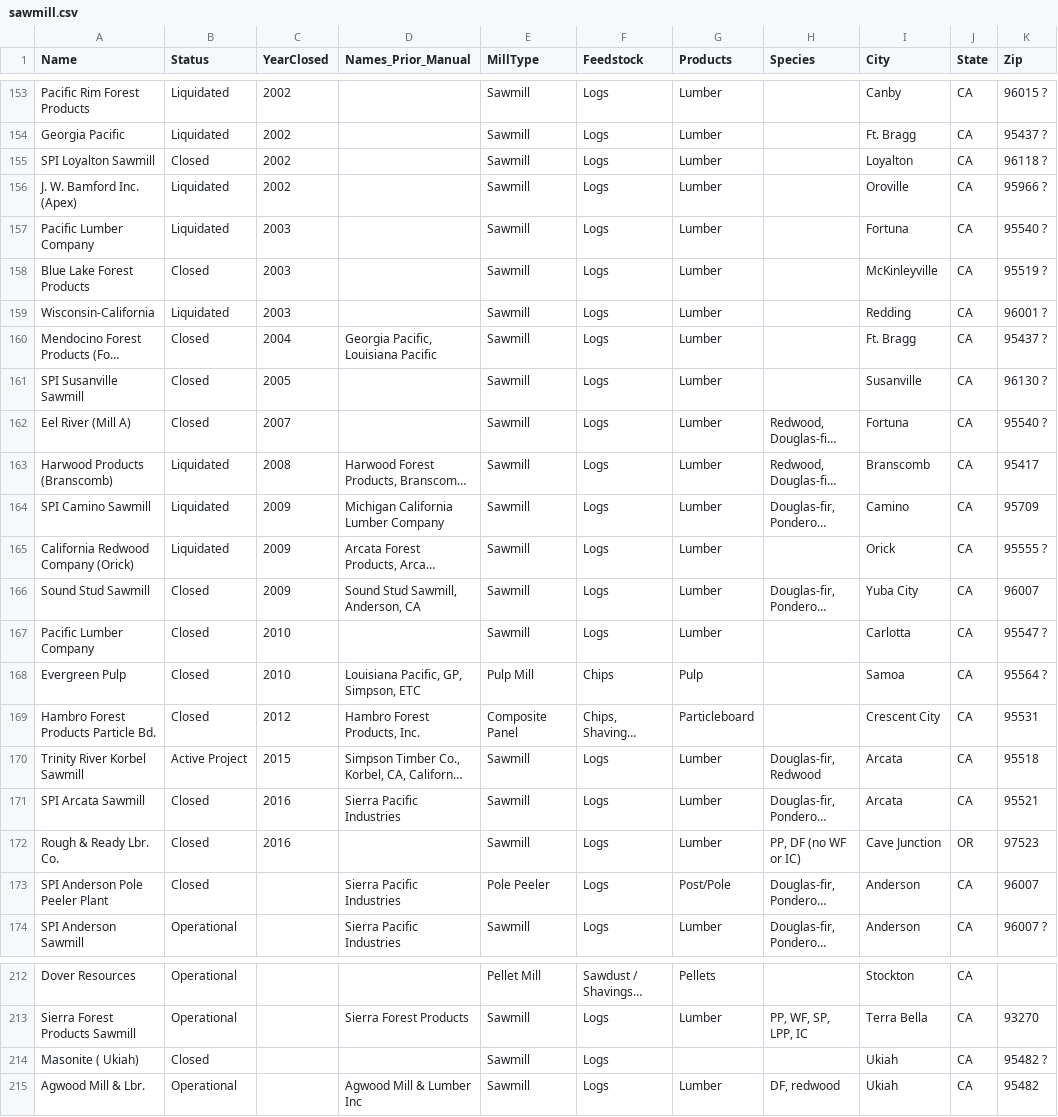
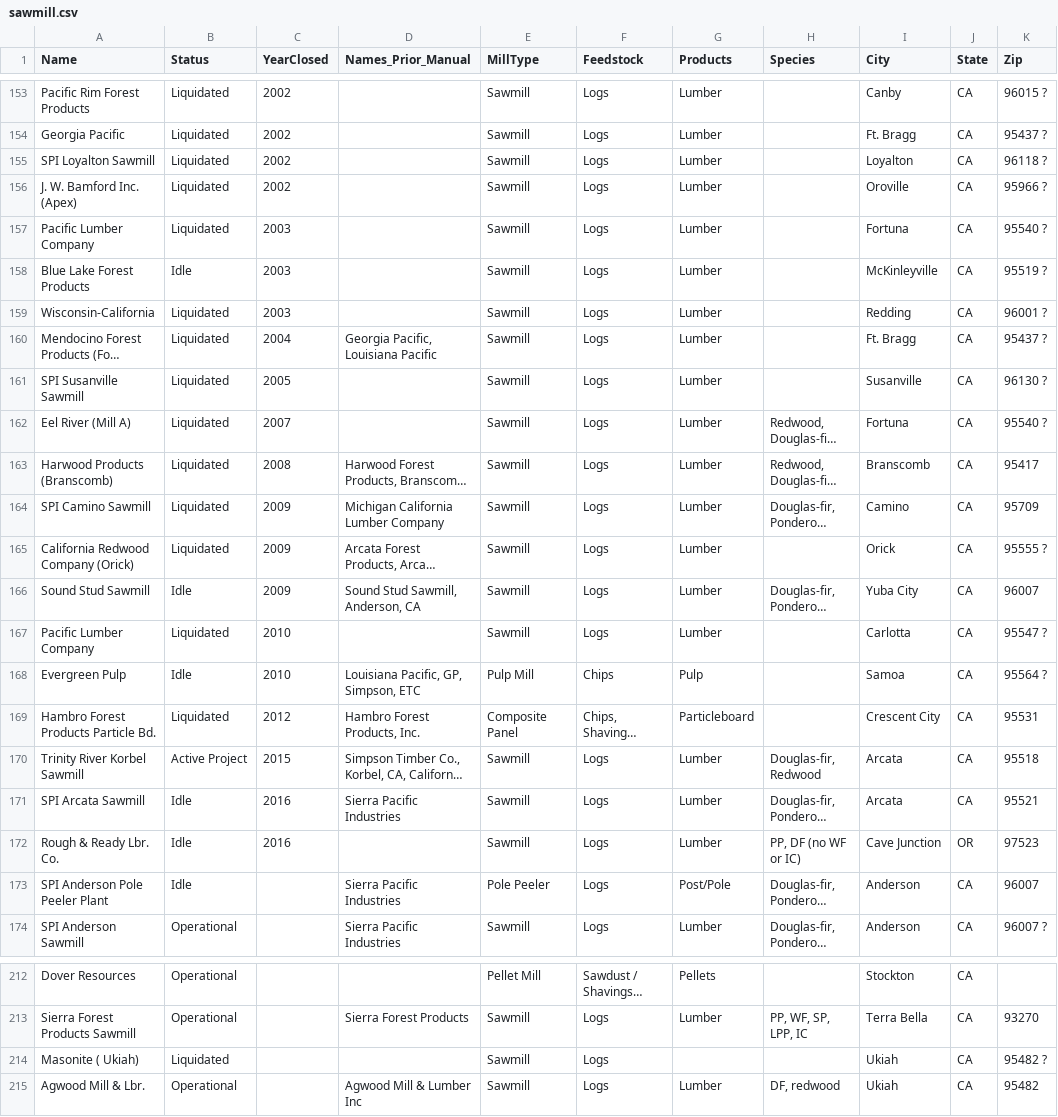
Before and after one commit to WoodResourcesGroup/WoodResourcesGroup.github.io, a CSV file: Projects/BiomassMap/Data/sawmill.csv, drawn as a sheet; only a part is shown, gaps mark what is left out; long unchanged cells end in …; the diff names each change by its address in the sheet, - before the commit and + after, or states it on an @@ line.

Commit message:
database update

```diff
--- a/Projects/BiomassMap/Data/sawmill.csv
+++ b/Projects/BiomassMap/Data/sawmill.csv
-B155 (Status): Closed
+B155 (Status): Liquidated
-B158 (Status): Closed
+B158 (Status): Idle
-B160:B162 (Status): Closed
+B160:B162 (Status): Liquidated
-B166 (Status): Closed
+B166 (Status): Idle
-B167 (Status): Closed
+B167 (Status): Liquidated
-B168 (Status): Closed
+B168 (Status): Idle
-B169 (Status): Closed
+B169 (Status): Liquidated
-B171:B173 (Status): Closed
+B171:B173 (Status): Idle
-B214 (Status): Closed
+B214 (Status): Liquidated
```
